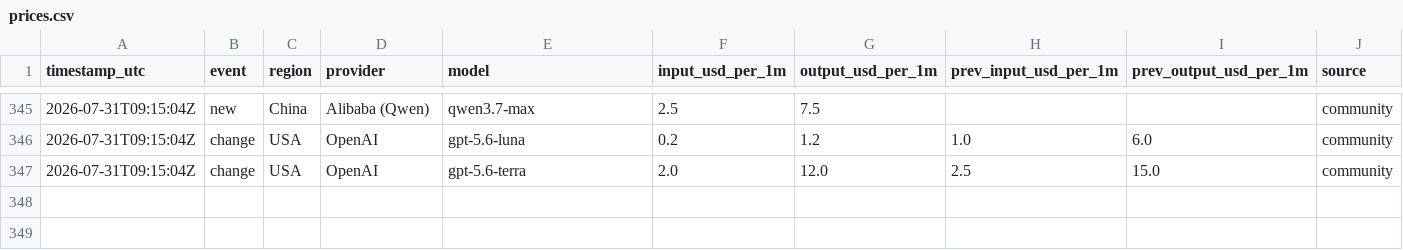
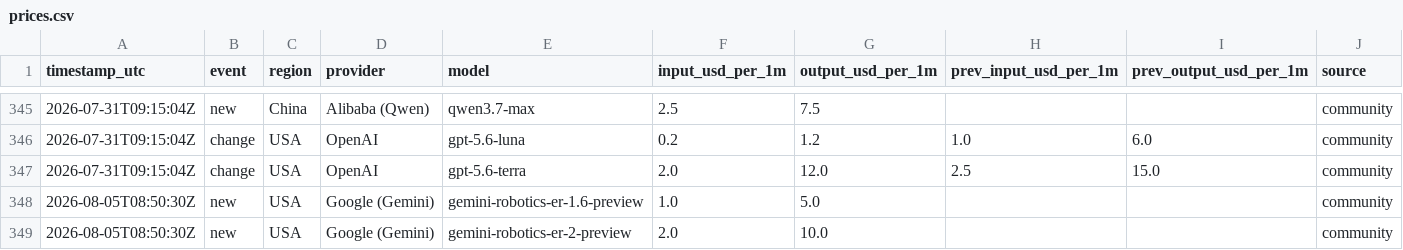
Before and after one commit to Filip-Vitek/ai-prices-monitor, a CSV file: data/prices.csv, drawn as a sheet; only a part is shown, gaps mark what is left out.

```diff
--- a/data/prices.csv
+++ b/data/prices.csv
@@ -347 +347,3 @@ timestamp_utc,event,region,provider,model,input_usd_per_1m,output_usd_per_1m,pre
 2026-07-31T09:15:04Z,change,USA,OpenAI,gpt-5.6-terra,2.0,12.0,2.5,15.0,community
+2026-08-05T08:50:30Z,new,USA,Google (Gemini),gemini-robotics-er-1.6-preview,1.0,5.0,,,community
+2026-08-05T08:50:30Z,new,USA,Google (Gemini),gemini-robotics-er-2-preview,2.0,10.0,,,community
```
Also changed, not shown: 1 other file.
